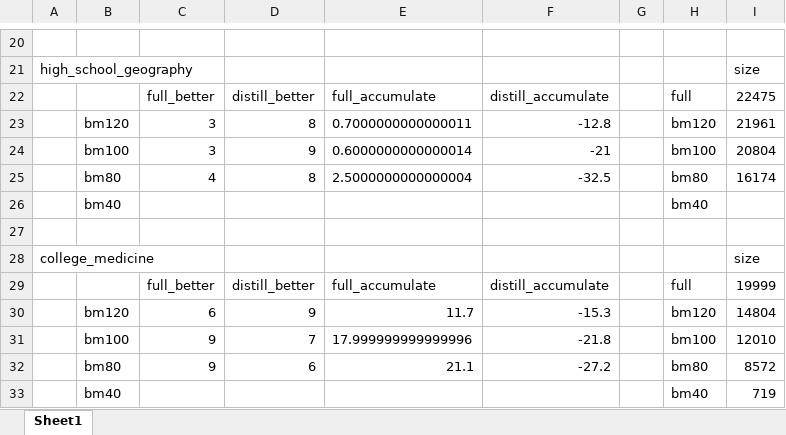
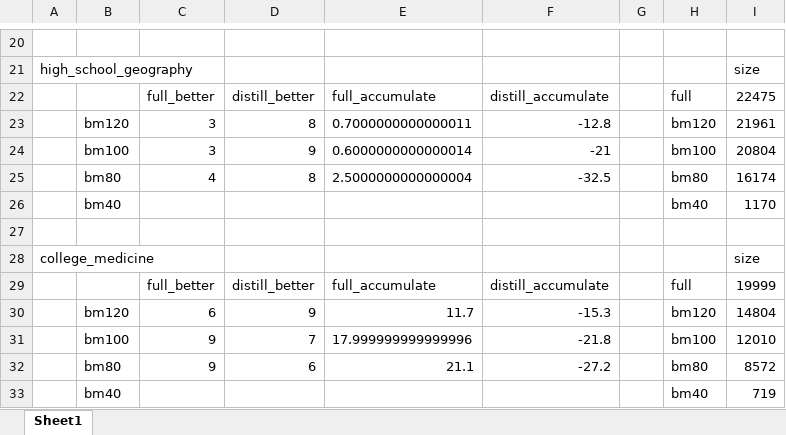
Before and after one commit to residual-scaling/experiment_result, an Excel workbook: backstage_llm/noblank-newtokenize/test_result.xlsx, sheet Sheet1, drawn as a sheet; only a part is shown, gaps mark what is left out; values as stored, in another font and other column widths than the file's, no borders; the diff names each change by its address in the sheet, - before the commit and + after, or states it on an @@ line.

Commit message:
Update test_result.xlsx

```diff
--- a/backstage_llm/noblank-newtokenize/test_result.xlsx (sheet Sheet1)
+++ b/backstage_llm/noblank-newtokenize/test_result.xlsx (sheet Sheet1)
-I26: (empty)
+I26: 1170
```
